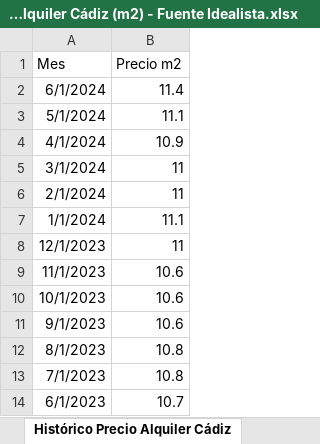
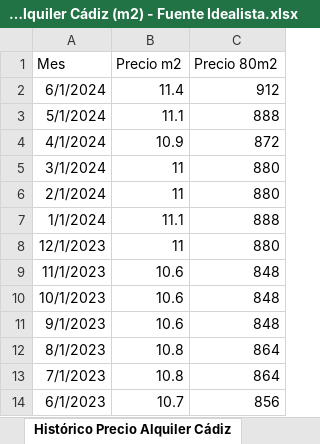
Before and after one commit to cadiz-resiste/openrta-excel, an Excel workbook: Histórico Precios Alquiler Cádiz (m2) - Fuente Idealista.xlsx, sheet Histórico Precio Alquiler Cádiz, drawn as a sheet; only a part is shown; values as stored, in another font and other column widths than the file's, no borders; table styles not drawn; the diff names each change by its address in the sheet, - before the commit and + after, or states it on an @@ line.

```diff
--- a/Histórico Precios Alquiler Cádiz (m2) - Fuente Idealista.xlsx (sheet Histórico Precio Alquiler Cádiz)
+++ b/Histórico Precios Alquiler Cádiz (m2) - Fuente Idealista.xlsx (sheet Histórico Precio Alquiler Cádiz)
+column C (Precio 80m2), rows 2-14: 912 | 888 | 872 | 880 | 880 | 888 | 880 | 848 | 848 | 848 | 864 | 864 | 856
```
Also changed, not shown: sheet % Incremento Alquiler, other sheet tabs, charts or pictures, 6 other files.
